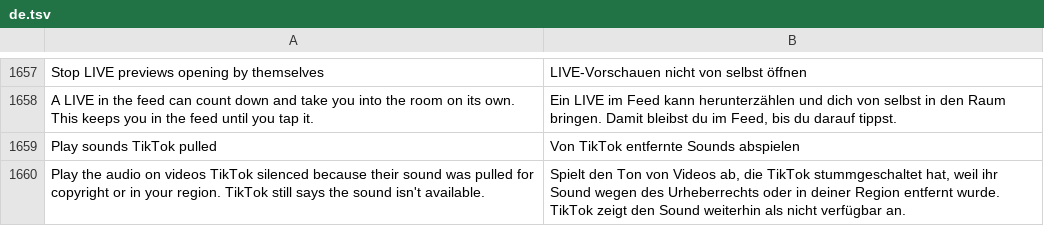
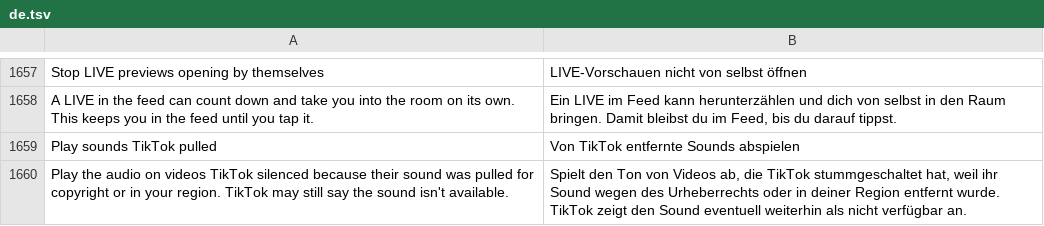
Before and after one commit to SA-SUJON/HushFeed, a TSV file: extensions/tiktok/src/main/l10n/de.tsv, drawn as a sheet; only a part is shown, gaps mark what is left out.

```diff
--- a/extensions/tiktok/src/main/l10n/de.tsv
+++ b/extensions/tiktok/src/main/l10n/de.tsv
@@ -1659,2 +1659,2 @@ A LIVE in the feed can count down and take you into the room on its own. This ke
 Play sounds TikTok pulled	Von TikTok entfernte Sounds abspielen
-Play the audio on videos TikTok silenced because their sound was pulled for copyright or in your region. TikTok still says the sound isn't available.	Spielt den Ton von Videos ab, die TikTok stummgeschaltet hat, weil ihr Sound wegen des Urheberrechts oder in deiner Region entfernt wurde. TikTok zeigt den Sound weiterhin als nicht verfügbar an.
+Play the audio on videos TikTok silenced because their sound was pulled for copyright or in your region. TikTok may still say the sound isn't available.	Spielt den Ton von Videos ab, die TikTok stummgeschaltet hat, weil ihr Sound wegen des Urheberrechts oder in deiner Region entfernt wurde. TikTok zeigt den Sound eventuell weiterhin als nicht verfügbar an.
```
Also changed, not shown: extensions/tiktok/src/main/l10n/az.tsv, extensions/tiktok/src/main/l10n/es.tsv, 12 other files.
